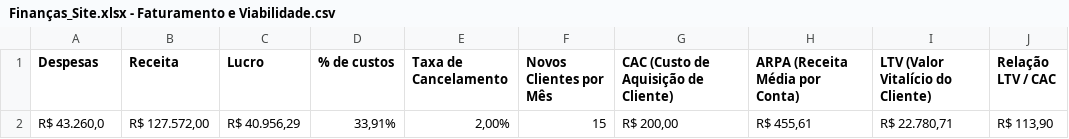
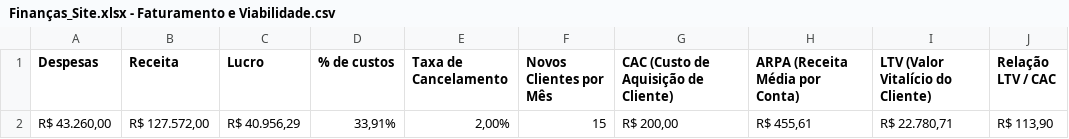
Before and after one commit to fadel-elias/trabalho-adm-ufjf, a CSV file: dados/Finanças_Site.xlsx - Faturamento e Viabilidade.csv, drawn as a sheet; only a part is shown; the diff names each change by its address in the sheet, - before the commit and + after, or states it on an @@ line.

```diff
--- a/dados/Finanças_Site.xlsx - Faturamento e Viabilidade.csv
+++ b/dados/Finanças_Site.xlsx - Faturamento e Viabilidade.csv
-A2 (Despesas): R$ 43.260,0
+A2 (Despesas): R$ 43.260,00
```
Also changed, not shown: dados/Finanças_Site.xlsx - Métricas.csv, dados/Finanças_Site.xlsx - Precificação.csv, 4 other files.
